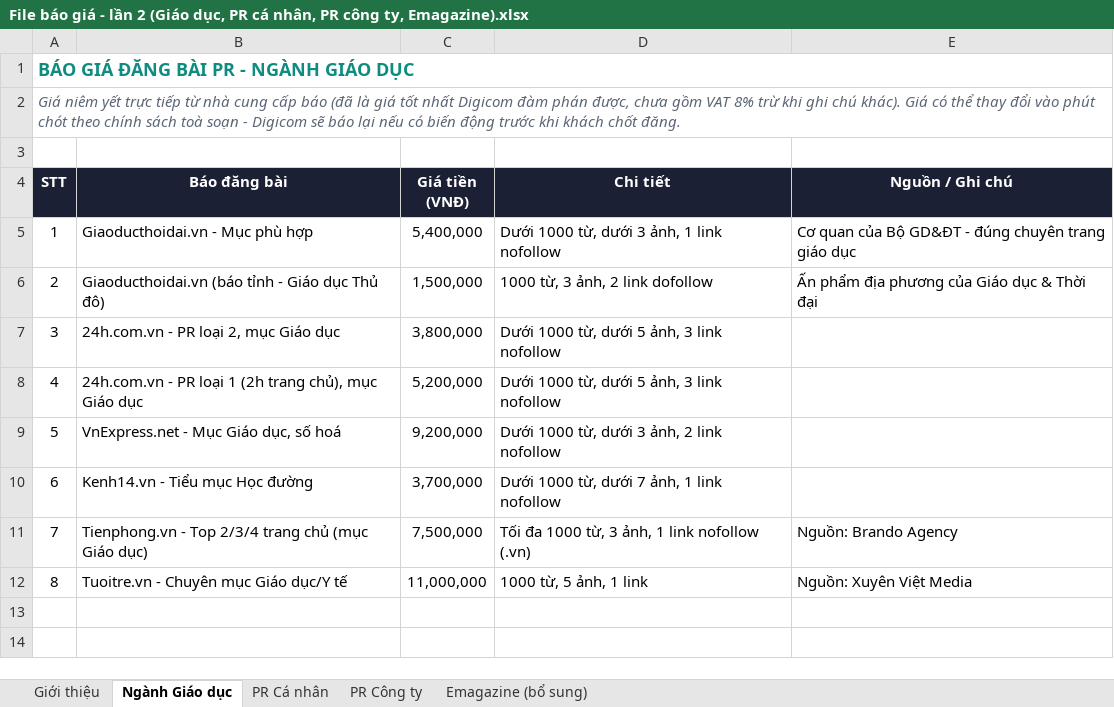
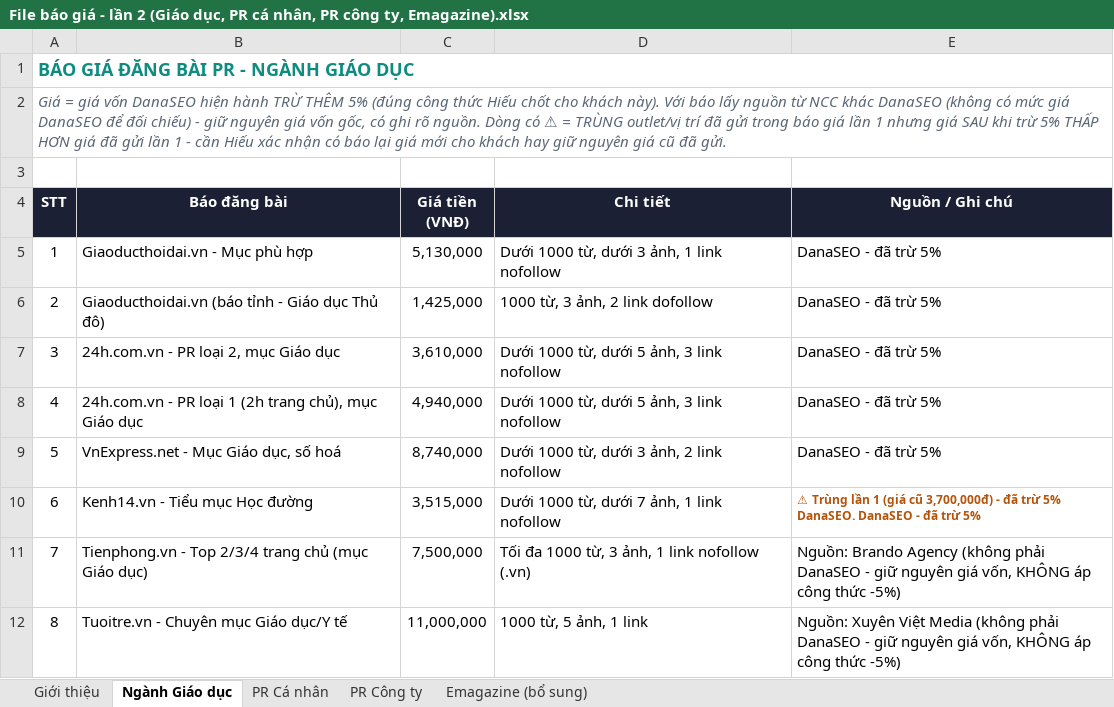
Before and after one commit to paolodinho/digicomvn, an Excel workbook: File báo giá - lần 2 (Giáo dục, PR cá nhân, PR công ty, Emagazine).xlsx, sheet Ngành Giáo dục, drawn as a sheet; values as stored, in another font and other column widths than the file's, no borders; the diff names each change by its address in the sheet, - before the commit and + after, or states it on an @@ line.

```diff
--- a/File báo giá - lần 2 (Giáo dục, PR cá nhân, PR công ty, Emagazine).xlsx (sheet Ngành Giáo dục)
+++ b/File báo giá - lần 2 (Giáo dục, PR cá nhân, PR công ty, Emagazine).xlsx (sheet Ngành Giáo dục)
-A2 (STT): Giá niêm yết trực tiếp từ nhà cung cấp báo (đã là giá tốt nhất Digicom đàm phán được, chưa gồm VAT 8% trừ khi ghi chú khác). Giá có thể thay đổi vào phút chót theo chính sách toà soạn - Digicom sẽ báo lại nếu có biến động trước khi khách chốt đăng.
+A2 (STT): Giá = giá vốn DanaSEO hiện hành TRỪ THÊM 5% (đúng công thức Hiếu chốt cho khách này). Với báo lấy nguồn từ NCC khác DanaSEO (không có mức giá DanaSEO để đối chiếu) - giữ nguyên giá vốn gốc, có ghi rõ nguồn. Dòng có ⚠ = TRÙNG outlet/vị trí đã gửi trong báo giá lần 1 nhưng giá SAU khi trừ 5% THẤP HƠN giá đã gửi lần 1 - cần Hiếu xác nhận có báo lại giá mới cho khách hay giữ nguyên giá cũ đã gửi.
-C5 (Giá tiền (VNĐ)): 5,400,000
+C5 (Giá tiền (VNĐ)): 5,130,000
-E5 (Nguồn / Ghi chú): Cơ quan của Bộ GD&ĐT - đúng chuyên trang giáo dục
+E5 (Nguồn / Ghi chú): DanaSEO - đã trừ 5%
-C6 (Giá tiền (VNĐ)): 1,500,000
+C6 (Giá tiền (VNĐ)): 1,425,000
-E6 (Nguồn / Ghi chú): Ấn phẩm địa phương của Giáo dục & Thời đại
+E6 (Nguồn / Ghi chú): DanaSEO - đã trừ 5%
-C7 (Giá tiền (VNĐ)): 3,800,000
+C7 (Giá tiền (VNĐ)): 3,610,000
-E7:E9 (Nguồn / Ghi chú): (empty)
+E7:E9 (Nguồn / Ghi chú): DanaSEO - đã trừ 5%
-C8 (Giá tiền (VNĐ)): 5,200,000
+C8 (Giá tiền (VNĐ)): 4,940,000
-C9 (Giá tiền (VNĐ)): 9,200,000
+C9 (Giá tiền (VNĐ)): 8,740,000
-C10 (Giá tiền (VNĐ)): 3,700,000
+C10 (Giá tiền (VNĐ)): 3,515,000
-E10 (Nguồn / Ghi chú): (empty)
+E10 (Nguồn / Ghi chú): ⚠ Trùng lần 1 (giá cũ 3,700,000đ) - đã trừ 5% DanaSEO. DanaSEO - đã trừ 5%
-E11 (Nguồn / Ghi chú): …Brando Agency
+E11 (Nguồn / Ghi chú): …Brando Agency (không phải DanaSEO - giữ nguyên giá vốn, KHÔNG áp công thức -5%)
-E12 (Nguồn / Ghi chú): …Việt Media
+E12 (Nguồn / Ghi chú): …Việt Media (không phải DanaSEO - giữ nguyên giá vốn, KHÔNG áp công thức -5%)
```
Also changed, not shown: sheet PR Công ty, sheet PR Cá nhân, sheet Giới thiệu, sheet Emagazine (bổ sung).
